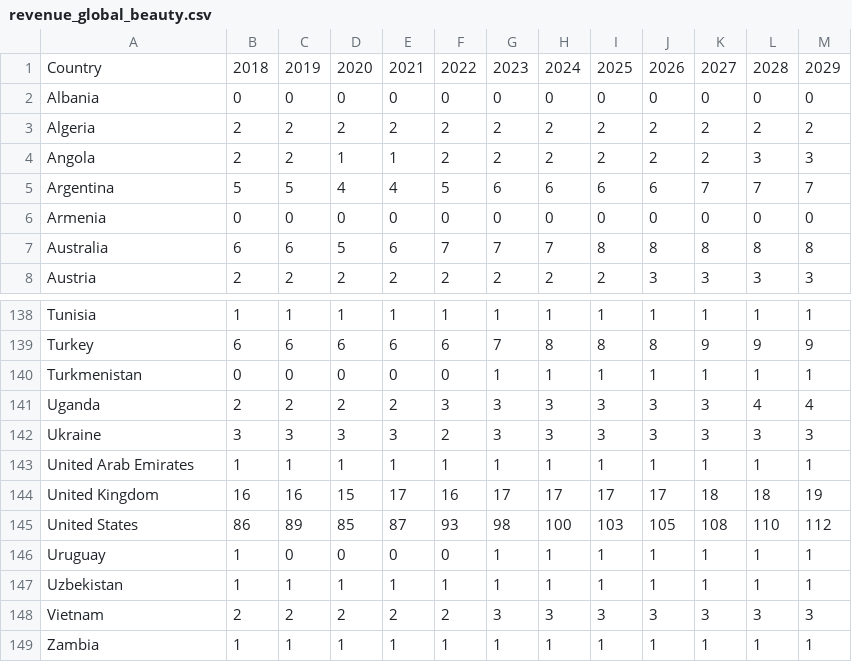
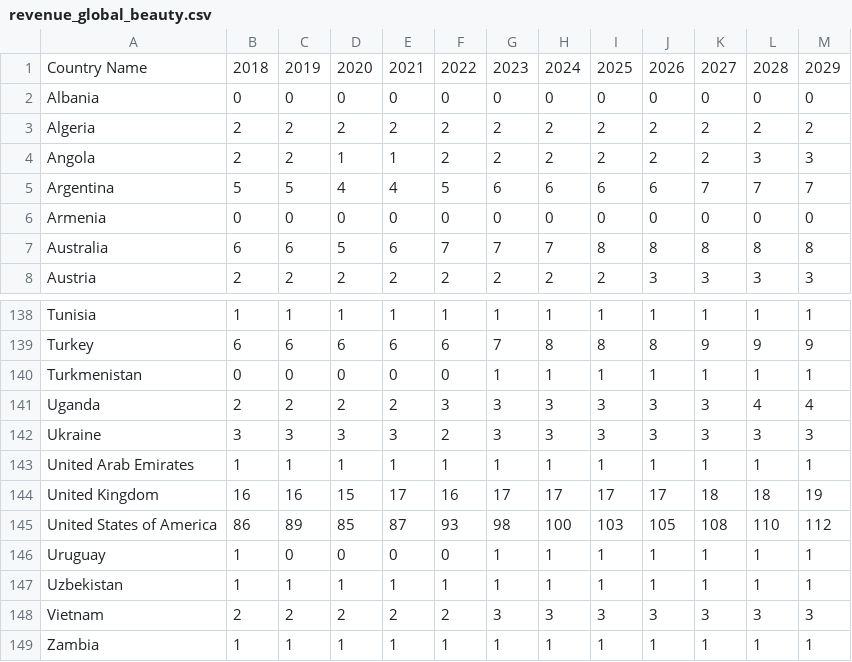
Before and after one commit to znxuan/data_viz_vegalite, a CSV file: revenue_global_beauty.csv, drawn as a sheet; only a part is shown, gaps mark what is left out.

```diff
--- a/revenue_global_beauty.csv
+++ b/revenue_global_beauty.csv
@@ -1,2 +1,2 @@
-Country,2018,2019,2020,2021,2022,2023,2024,2025,2026,2027,2028,2029
+Country Name,2018,2019,2020,2021,2022,2023,2024,2025,2026,2027,2028,2029
 Albania,0,0,0,0,0,0,0,0,0,0,0,0
@@ -144,3 +144,3 @@ United Arab Emirates,1,1,1,1,1,1,1,1,1,1,1,1
 United Kingdom,16,16,15,17,16,17,17,17,17,18,18,19
-United States,86,89,85,87,93,98,100,103,105,108,110,112
+United States of America,86,89,85,87,93,98,100,103,105,108,110,112
 Uruguay,1,0,0,0,0,1,1,1,1,1,1,1
```
Also changed, not shown: 1 other file.
